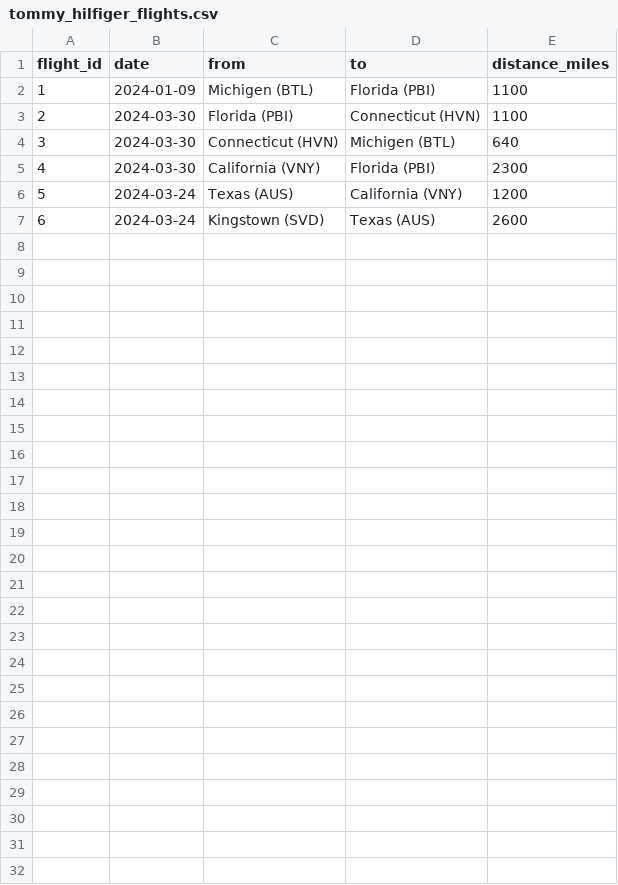
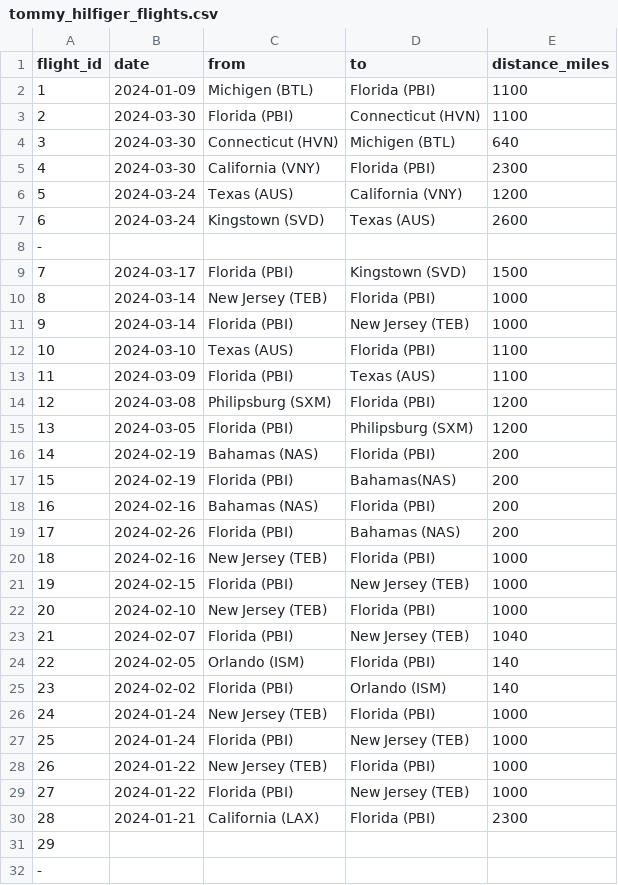
Before and after one commit to alinastoppwl-byte/blank-app-1, a CSV file: tommy_hilfiger_flights.csv, drawn as a sheet.

Commit message:
Update tommy_hilfiger_flights.csv with new flights
Added new flight entries and corrected formatting.

```diff
--- a/tommy_hilfiger_flights.csv
+++ b/tommy_hilfiger_flights.csv
@@ -7 +7,26 @@ flight_id,date,from,to,distance_miles
 6,2024-03-24,Kingstown (SVD),Texas (AUS),2600
+-
+7, 2024-03-17, Florida (PBI), Kingstown (SVD), 1500
+8,2024-03-14, New Jersey (TEB), Florida (PBI), 1000
+9, 2024-03-14, Florida (PBI), New Jersey (TEB), 1000
+10, 2024-03-10, Texas (AUS), Florida (PBI), 1100
+11,2024-03-09, Florida (PBI), Texas (AUS), 1100
+12, 2024-03-08, Philipsburg (SXM), Florida (PBI), 1200
+13, 2024-03-05, Florida (PBI), Philipsburg (SXM), 1200
+14, 2024-02-19, Bahamas (NAS), Florida (PBI), 200
+15, 2024-02-19, Florida (PBI), Bahamas(NAS), 200
+16, 2024-02-16, Bahamas (NAS), Florida (PBI), 200
+17, 2024-02-26, Florida (PBI), Bahamas (NAS), 200
+18, 2024-02-16, New Jersey (TEB), Florida (PBI), 1000
+19, 2024-02-15, Florida (PBI), New Jersey (TEB), 1000
+20, 2024-02-10, New Jersey (TEB), Florida (PBI), 1000
+21, 2024-02-07, Florida (PBI), New Jersey (TEB), 1040
+22, 2024-02-05, Orlando (ISM), Florida (PBI), 140
+23, 2024-02-02, Florida (PBI), Orlando (ISM), 140
+24, 2024-01-24, New Jersey (TEB), Florida (PBI), 1000
+25, 2024-01-24, Florida (PBI), New Jersey (TEB), 1000
+26, 2024-01-22, New Jersey (TEB), Florida (PBI), 1000
+27, 2024-01-22, Florida (PBI), New Jersey (TEB), 1000
+28, 2024-01-21, California (LAX), Florida (PBI), 2300
+29,
+-
```
